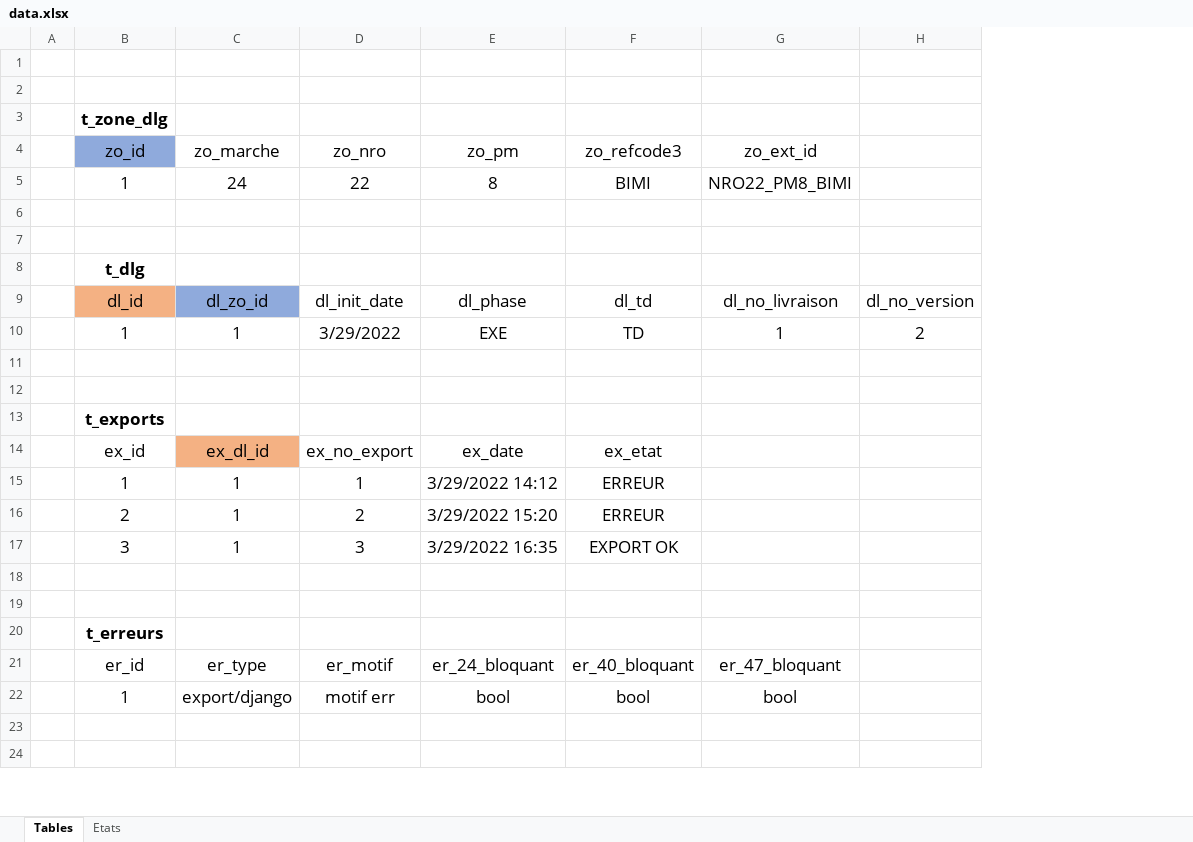
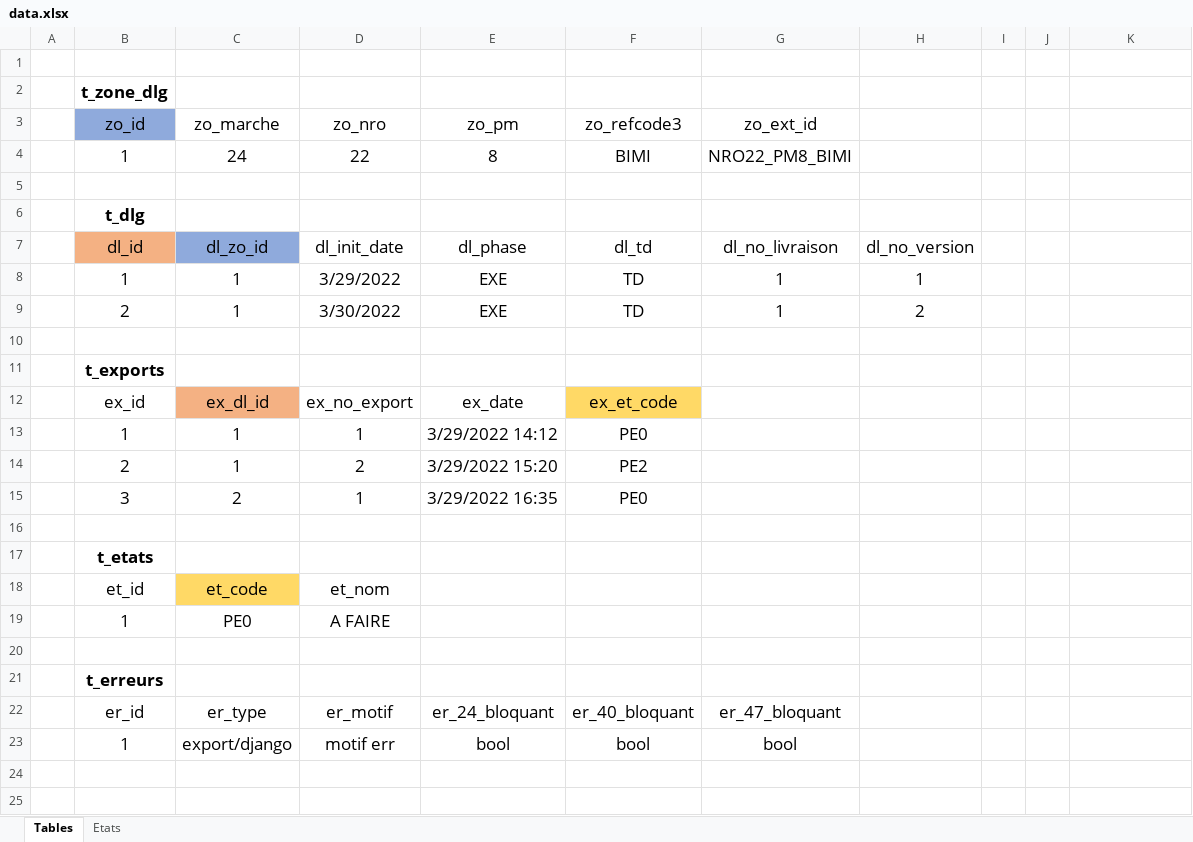
Before and after one commit to LaM0uette/MyDLG, an Excel workbook: docs/data.xlsx, sheet Tables, drawn as a sheet; only a part is shown; values as stored, in another font and other column widths than the file's, no borders; removed rows and columns are numbered as before the commit, all else as after; the diff covers the shown part only; the diff names each change by its address in the sheet, - before the commit and + after, or states it on an @@ line.

```diff
--- a/docs/data.xlsx (sheet Tables)
+++ b/docs/data.xlsx (sheet Tables)
+column H, rows 7-9: dl_no_version | 1 | 2
+column I, empty
+column J, empty
-row 1: (empty)
-row 7: (empty)
-K7: dl_no_version
+K7: (empty)
-K8: 2
+K8: (empty)
-row 9: (empty)
+row 9:  | 2 | 1 | 3/30/2022 | EXE | TD | 1 | 2
-F12 (zo_refcode3): ex_etat
+F12 (zo_refcode3): ex_et_code
-F12 fill: none
+F12 fill: #FFD966
-F13 (zo_refcode3): ERREUR
+F13 (zo_refcode3): PE0
-F14 (zo_refcode3): ERREUR
+F14 (zo_refcode3): PE2
-row 17:  | 3 | 1 | 3 | 3/29/2022 16:35 | EXPORT OK
+row 15:  | 3 | 2 | 1 | 3/29/2022 16:35 | PE0
+row 17:  | t_etats
+row 18:  | et_id | et_code | et_nom
+row 19:  | 1 | PE0 | A FAIRE
```
Also changed, not shown: 11 added rows and merged cells elsewhere in this sheet, sheet Etats, 1 other file.
